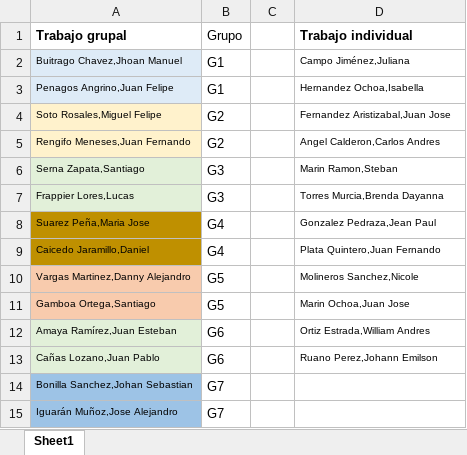
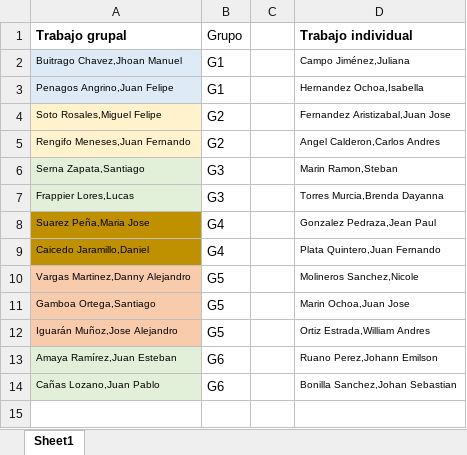
Before and after one commit to lufe089/lfrincon, an Excel workbook: material/Tecnicas/Ejercicios/Clase24-Marzo2020/GruposTrabajo.xlsx, sheet Sheet1, drawn as a sheet; values as stored, in another font and other column widths than the file's, no borders; removed rows and columns are numbered as before the commit, all else as after; the diff names each change by its address in the sheet, - before the commit and + after, or states it on an @@ line.

Commit message:
MOD: Se actulizan las condiciones para la entrega del ejercicio en clase

```diff
--- a/material/Tecnicas/Ejercicios/Clase24-Marzo2020/GruposTrabajo.xlsx (sheet Sheet1)
+++ b/material/Tecnicas/Ejercicios/Clase24-Marzo2020/GruposTrabajo.xlsx (sheet Sheet1)
+row 12: Iguarán Muñoz,Jose Alejandro | G5 |  | Ortiz Estrada,William Andres
-D13 (Trabajo individual): Ortiz Estrada,William Andres
+D13 (Trabajo individual): Ruano Perez,Johann Emilson
-D14 (Trabajo individual): Ruano Perez,Johann Emilson
+D14 (Trabajo individual): Bonilla Sanchez,Johan Sebastian
-row 14: Bonilla Sanchez,Johan Sebastian | G7
-row 15: Iguarán Muñoz,Jose Alejandro | G7
```
Also changed, not shown: hidden cells, 1 other file.
